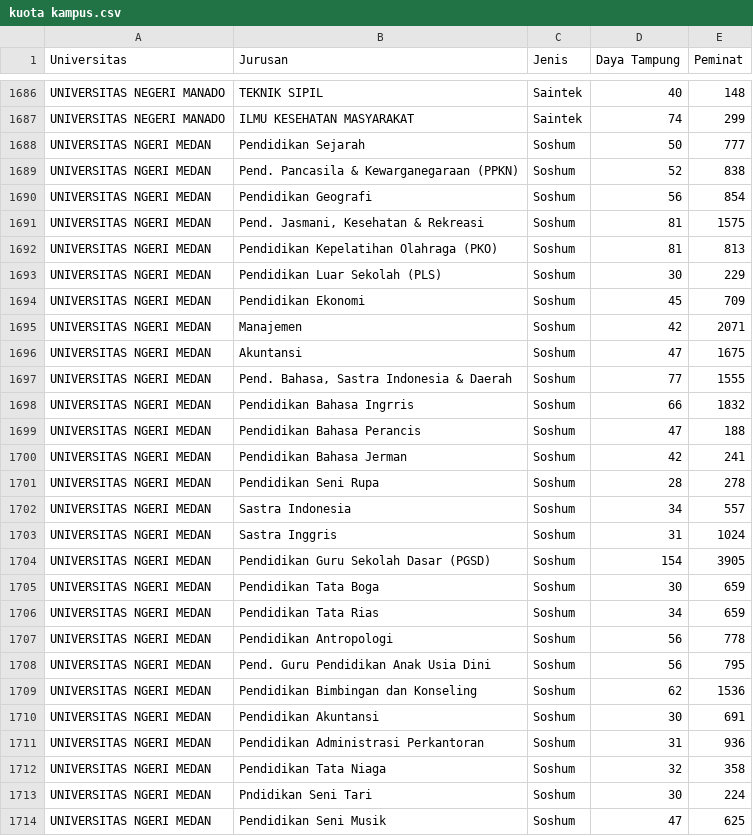
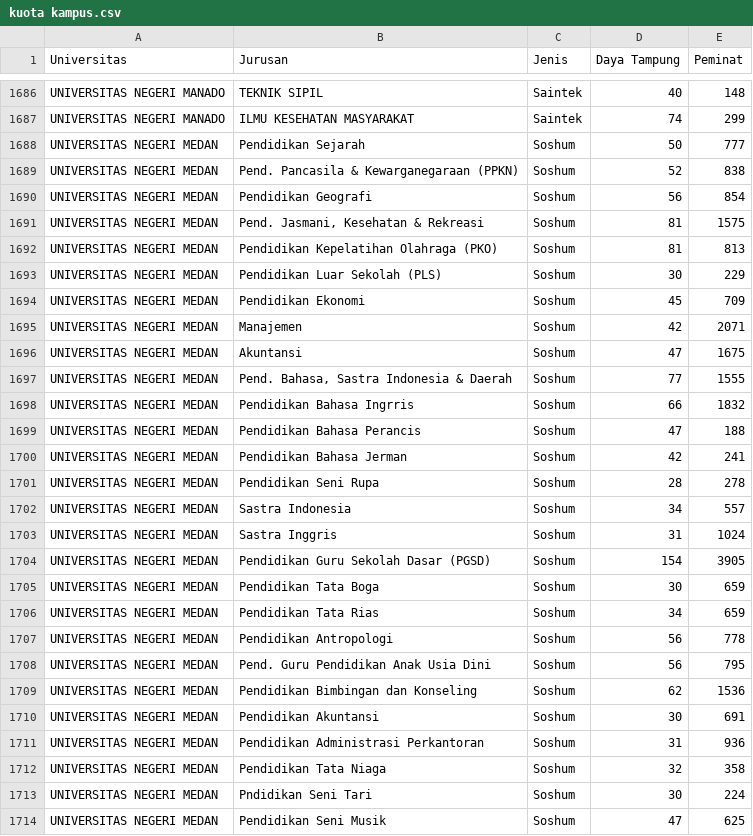
Before and after one commit to TegarSU/Rasionalisasi, a CSV file: kuota kampus/kuota kampus.csv, drawn as a sheet; only a part is shown, gaps mark what is left out; the diff covers the shown part only.

```diff
--- a/kuota kampus/kuota kampus.csv
+++ b/kuota kampus/kuota kampus.csv
@@ -1687,28 +1687,28 @@ UNIVERSITAS NEGERI MANADO,TEKNIK SIPIL,Saintek,40,148
 UNIVERSITAS NEGERI MANADO,ILMU KESEHATAN MASYARAKAT,Saintek,74,299
-UNIVERSITAS NGERI MEDAN,Pendidikan Sejarah,Soshum,50,777
-UNIVERSITAS NGERI MEDAN,Pend. Pancasila & Kewarganegaraan (PPKN),Soshum,52,838
-UNIVERSITAS NGERI MEDAN,Pendidikan Geografi,Soshum,56,854
-UNIVERSITAS NGERI MEDAN,"Pend. Jasmani, Kesehatan & Rekreasi",Soshum,81,1575
-UNIVERSITAS NGERI MEDAN,Pendidikan Kepelatihan Olahraga (PKO),Soshum,81,813
-UNIVERSITAS NGERI MEDAN,Pendidikan Luar Sekolah (PLS),Soshum,30,229
-UNIVERSITAS NGERI MEDAN,Pendidikan Ekonomi,Soshum,45,709
-UNIVERSITAS NGERI MEDAN,Manajemen,Soshum,42,2071
-UNIVERSITAS NGERI MEDAN,Akuntansi,Soshum,47,1675
-UNIVERSITAS NGERI MEDAN,"Pend. Bahasa, Sastra Indonesia & Daerah",Soshum,77,1555
-UNIVERSITAS NGERI MEDAN,Pendidikan Bahasa Ingrris,Soshum,66,1832
-UNIVERSITAS NGERI MEDAN,Pendidikan Bahasa Perancis,Soshum,47,188
-UNIVERSITAS NGERI MEDAN,Pendidikan Bahasa Jerman,Soshum,42,241
-UNIVERSITAS NGERI MEDAN,Pendidikan Seni Rupa,Soshum,28,278
-UNIVERSITAS NGERI MEDAN,Sastra Indonesia,Soshum,34,557
-UNIVERSITAS NGERI MEDAN,Sastra Inggris,Soshum,31,1024
-UNIVERSITAS NGERI MEDAN,Pendidikan Guru Sekolah Dasar (PGSD),Soshum,154,3905
-UNIVERSITAS NGERI MEDAN,Pendidikan Tata Boga,Soshum,30,659
-UNIVERSITAS NGERI MEDAN,Pendidikan Tata Rias,Soshum,34,659
-UNIVERSITAS NGERI MEDAN,Pendidikan Antropologi,Soshum,56,778
-UNIVERSITAS NGERI MEDAN,Pend. Guru Pendidikan Anak Usia Dini,Soshum,56,795
-UNIVERSITAS NGERI MEDAN,Pendidikan Bimbingan dan Konseling,Soshum,62,1536
-UNIVERSITAS NGERI MEDAN,Pendidikan Akuntansi,Soshum,30,691
-UNIVERSITAS NGERI MEDAN,Pendidikan Administrasi Perkantoran,Soshum,31,936
-UNIVERSITAS NGERI MEDAN,Pendidikan Tata Niaga,Soshum,32,358
-UNIVERSITAS NGERI MEDAN,Pndidikan Seni Tari,Soshum,30,224
-UNIVERSITAS NGERI MEDAN,Pendidikan Seni Musik,Soshum,47,625
+UNIVERSITAS NEGERI MEDAN,Pendidikan Sejarah,Soshum,50,777
+UNIVERSITAS NEGERI MEDAN,Pend. Pancasila & Kewarganegaraan (PPKN),Soshum,52,838
+UNIVERSITAS NEGERI MEDAN,Pendidikan Geografi,Soshum,56,854
+UNIVERSITAS NEGERI MEDAN,"Pend. Jasmani, Kesehatan & Rekreasi",Soshum,81,1575
+UNIVERSITAS NEGERI MEDAN,Pendidikan Kepelatihan Olahraga (PKO),Soshum,81,813
+UNIVERSITAS NEGERI MEDAN,Pendidikan Luar Sekolah (PLS),Soshum,30,229
+UNIVERSITAS NEGERI MEDAN,Pendidikan Ekonomi,Soshum,45,709
+UNIVERSITAS NEGERI MEDAN,Manajemen,Soshum,42,2071
+UNIVERSITAS NEGERI MEDAN,Akuntansi,Soshum,47,1675
+UNIVERSITAS NEGERI MEDAN,"Pend. Bahasa, Sastra Indonesia & Daerah",Soshum,77,1555
+UNIVERSITAS NEGERI MEDAN,Pendidikan Bahasa Ingrris,Soshum,66,1832
+UNIVERSITAS NEGERI MEDAN,Pendidikan Bahasa Perancis,Soshum,47,188
+UNIVERSITAS NEGERI MEDAN,Pendidikan Bahasa Jerman,Soshum,42,241
+UNIVERSITAS NEGERI MEDAN,Pendidikan Seni Rupa,Soshum,28,278
+UNIVERSITAS NEGERI MEDAN,Sastra Indonesia,Soshum,34,557
+UNIVERSITAS NEGERI MEDAN,Sastra Inggris,Soshum,31,1024
+UNIVERSITAS NEGERI MEDAN,Pendidikan Guru Sekolah Dasar (PGSD),Soshum,154,3905
+UNIVERSITAS NEGERI MEDAN,Pendidikan Tata Boga,Soshum,30,659
+UNIVERSITAS NEGERI MEDAN,Pendidikan Tata Rias,Soshum,34,659
+UNIVERSITAS NEGERI MEDAN,Pendidikan Antropologi,Soshum,56,778
+UNIVERSITAS NEGERI MEDAN,Pend. Guru Pendidikan Anak Usia Dini,Soshum,56,795
+UNIVERSITAS NEGERI MEDAN,Pendidikan Bimbingan dan Konseling,Soshum,62,1536
+UNIVERSITAS NEGERI MEDAN,Pendidikan Akuntansi,Soshum,30,691
+UNIVERSITAS NEGERI MEDAN,Pendidikan Administrasi Perkantoran,Soshum,31,936
+UNIVERSITAS NEGERI MEDAN,Pendidikan Tata Niaga,Soshum,32,358
+UNIVERSITAS NEGERI MEDAN,Pndidikan Seni Tari,Soshum,30,224
+UNIVERSITAS NEGERI MEDAN,Pendidikan Seni Musik,Soshum,47,625
```
Also changed, not shown: 41 edited cells elsewhere in this file, 1 other file.
